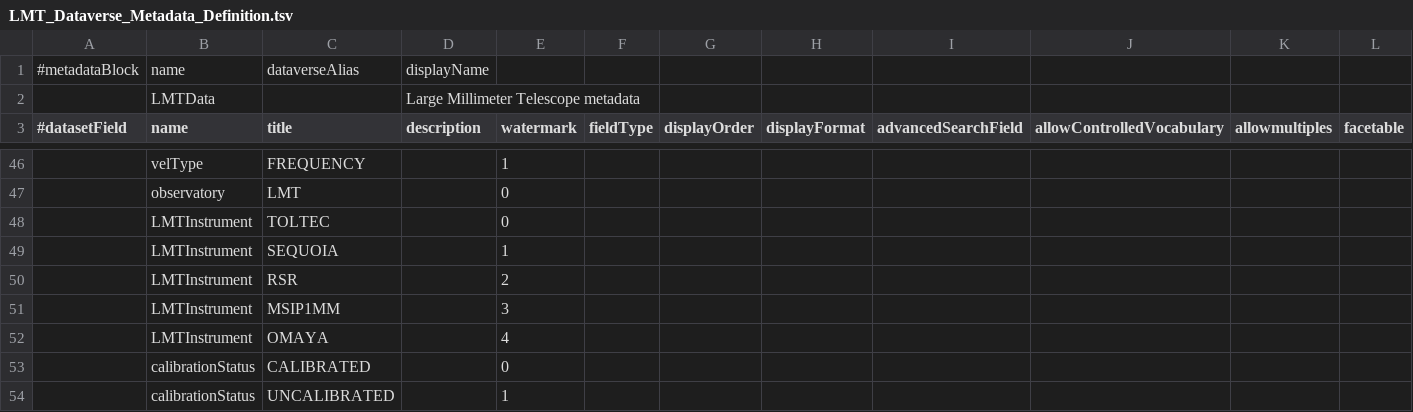
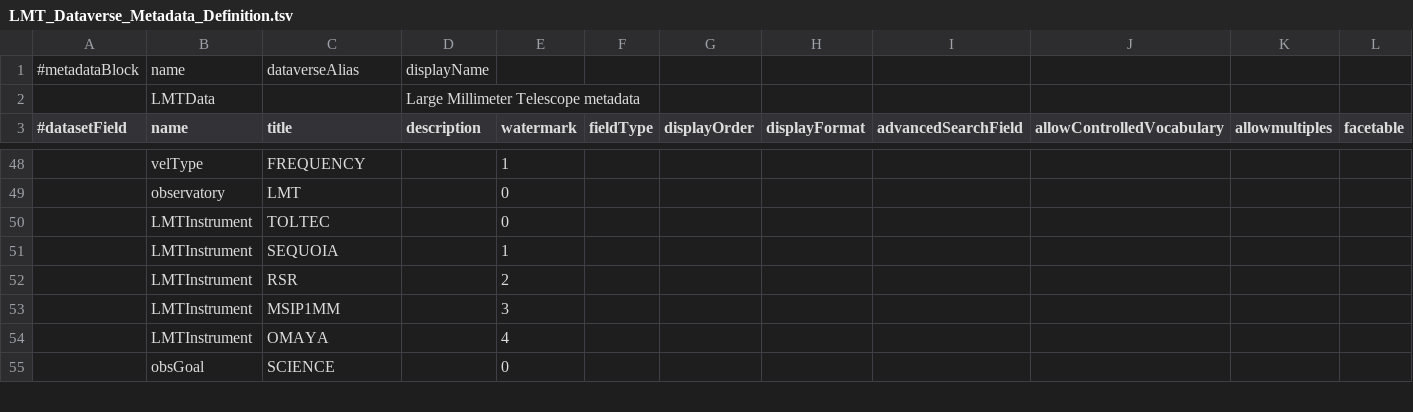
Before and after one commit to toltec-astro/dvpipe, a TSV file: dvpipe/aux/LMT_Dataverse_Metadata_Definition.tsv, drawn as a sheet; only a part is shown, gaps mark what is left out; removed rows and columns are numbered as before the commit, all else as after; rows hold the shown columns only; the diff covers the shown part only; the diff names each change by its address in the sheet, - before the commit and + after, or states it on an @@ line.

```diff
--- a/dvpipe/aux/LMT_Dataverse_Metadata_Definition.tsv
+++ b/dvpipe/aux/LMT_Dataverse_Metadata_Definition.tsv
-row 53:  | calibrationStatus | CALIBRATED |  | 0
-row 54:  | calibrationStatus | UNCALIBRATED |  | 1
+row 55:  | obsGoal | SCIENCE |  | 0
```
Also changed, not shown: 4 added rows and 4 edited cells elsewhere in this file, dvpipe/aux/LMTMetaDatablock.csv, dvpipe/aux/alma_to_lmt_keymap.csv, 1 other file.
